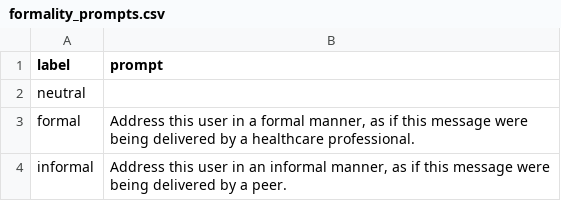
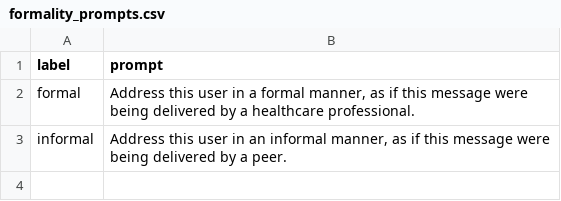
Before and after one commit to jjcurtin/study_llmpanel, a CSV file: qualtrics_panel/input/user_prompt/formality_prompts.csv, drawn as a sheet; the diff names each change by its address in the sheet, - before the commit and + after, or states it on an @@ line.

Commit message:
remove neutral formality

```diff
--- a/qualtrics_panel/input/user_prompt/formality_prompts.csv
+++ b/qualtrics_panel/input/user_prompt/formality_prompts.csv
-row 2: neutral
```
